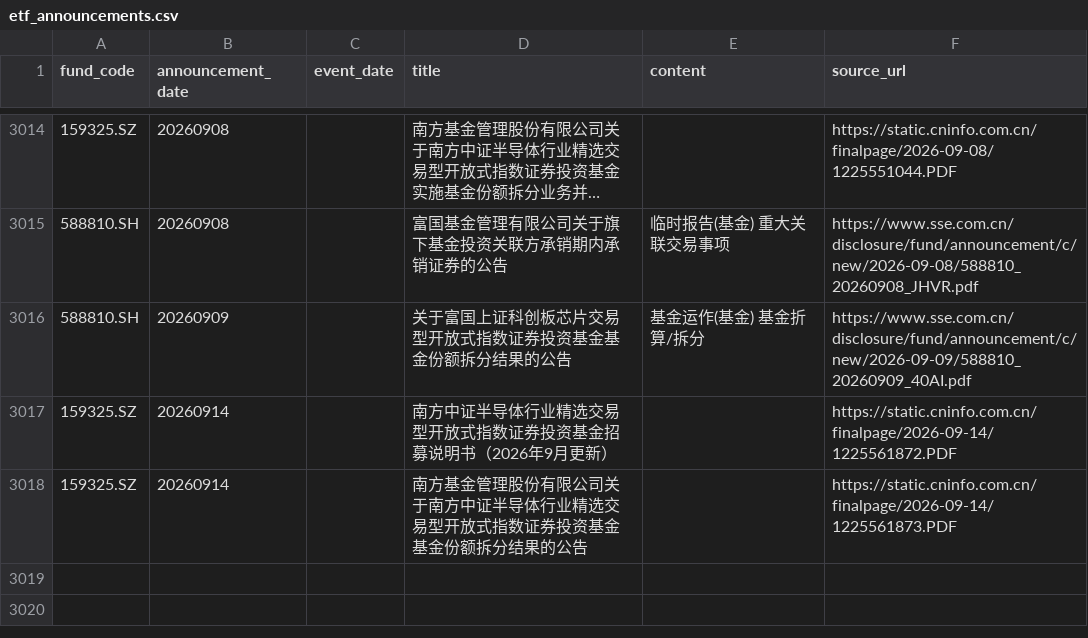
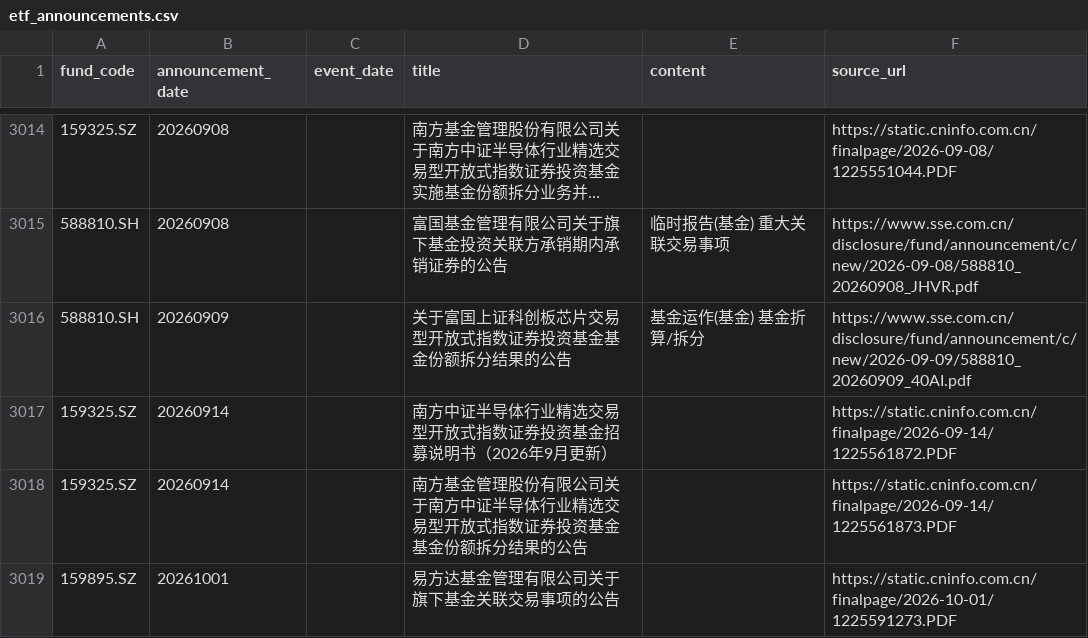
Before and after one commit to viconia828/ETFflow, a CSV file: data/local_reference/etf_announcements.csv, drawn as a sheet; only a part is shown, gaps mark what is left out; long unchanged cells end in …; the diff names each change by its address in the sheet, - before the commit and + after, or states it on an @@ line.

```diff
--- a/data/local_reference/etf_announcements.csv
+++ b/data/local_reference/etf_announcements.csv
+row 3019: 159895.SZ | 20261001 |  | 易方达基金管理有限公司关于旗下基金关联交易事项的公告 |  | https://static.cninfo.com.cn/finalpage/2026-10-01/1225591273.PDF
```
Also changed, not shown: data/local_reference/etf_lifecycle_announcement_requests.csv, data/local_reference/etf_lifecycle_manual_confirmations.csv, 9 other files.
